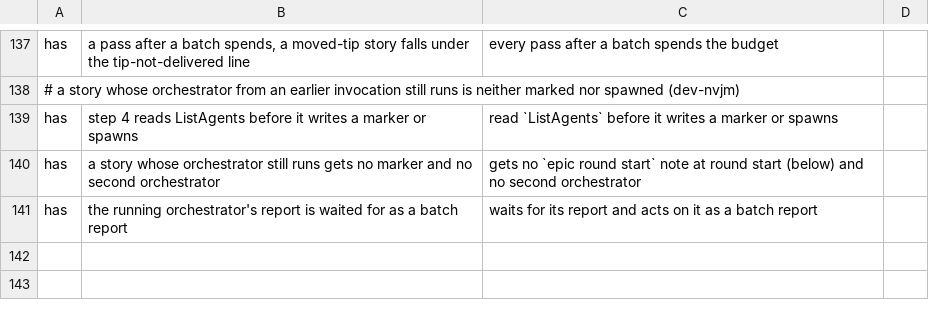
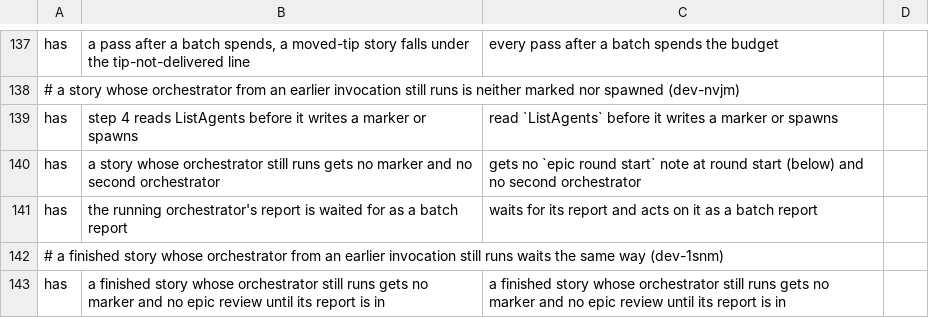
Before and after one commit to kai-matsuda/claude-dev-plugin, a TSV file: scripts/implement-spec-pins.tsv, drawn as a sheet; only a part is shown, gaps mark what is left out; the diff names each change by its address in the sheet, - before the commit and + after, or states it on an @@ line.

```diff
--- a/scripts/implement-spec-pins.tsv
+++ b/scripts/implement-spec-pins.tsv
+row 142: # a finished story whose orchestrator from an earlier invocation still runs waits the same way (dev-1snm)
+row 143: has | a finished story whose orchestrator still runs gets no marker and no epic review until its report is in | a finished story whose orchestrator still runs gets no marker and no epic review until its report is in
```
Also changed, not shown: 5 other files.
